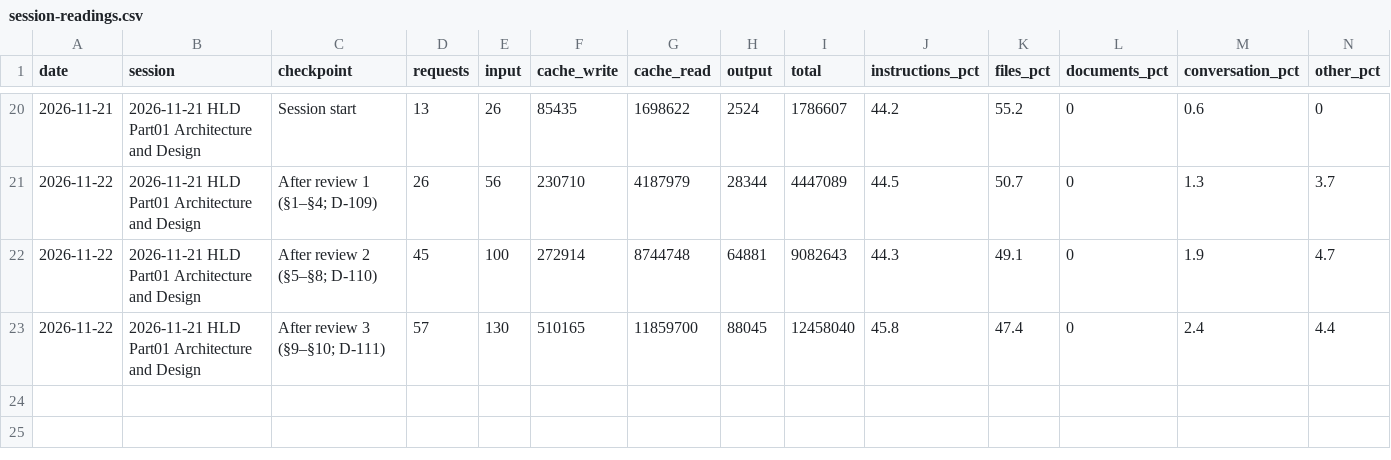
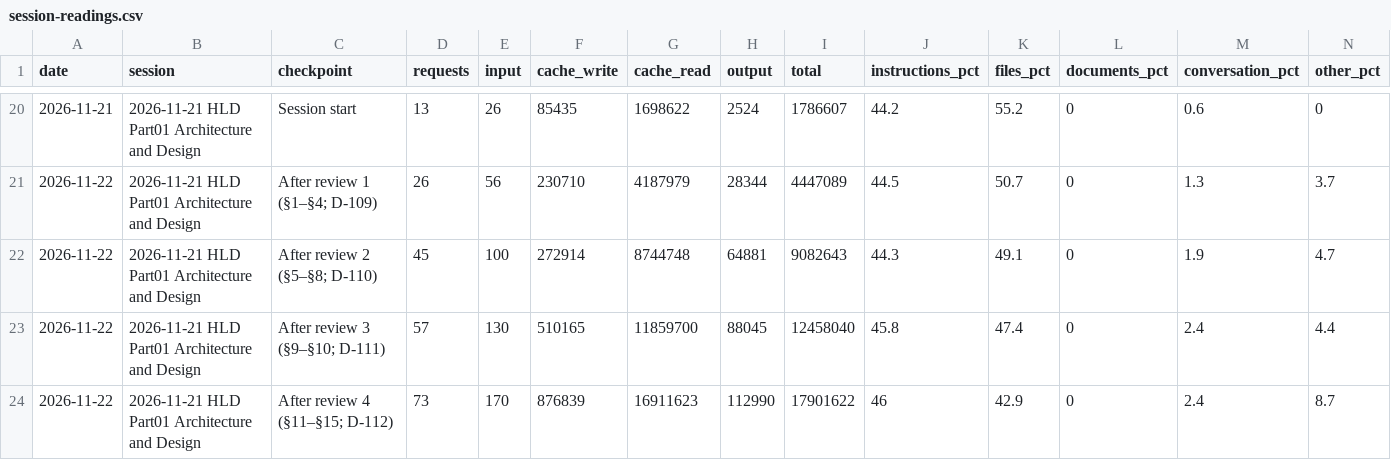
Before and after one commit to cp-rajeshverma/PMS, a CSV file: memory/usage/session-readings.csv, drawn as a sheet; only a part is shown, gaps mark what is left out; rows hold the shown columns only; the diff names each change by its address in the sheet, - before the commit and + after, or states it on an @@ line.

```diff
--- a/memory/usage/session-readings.csv
+++ b/memory/usage/session-readings.csv
+row 24: 2026-11-22 | 2026-11-21 HLD Part01 Architecture and Design | After review 4 (§11–§15; D-112) | 73 | 170 | 876839 | 16911623 | 112990 | 17901622 | 46 | 42.9 | 0 | 2.4 | 8.7
```
Also changed, not shown: memory/usage/token-log.csv, 2 other files.
